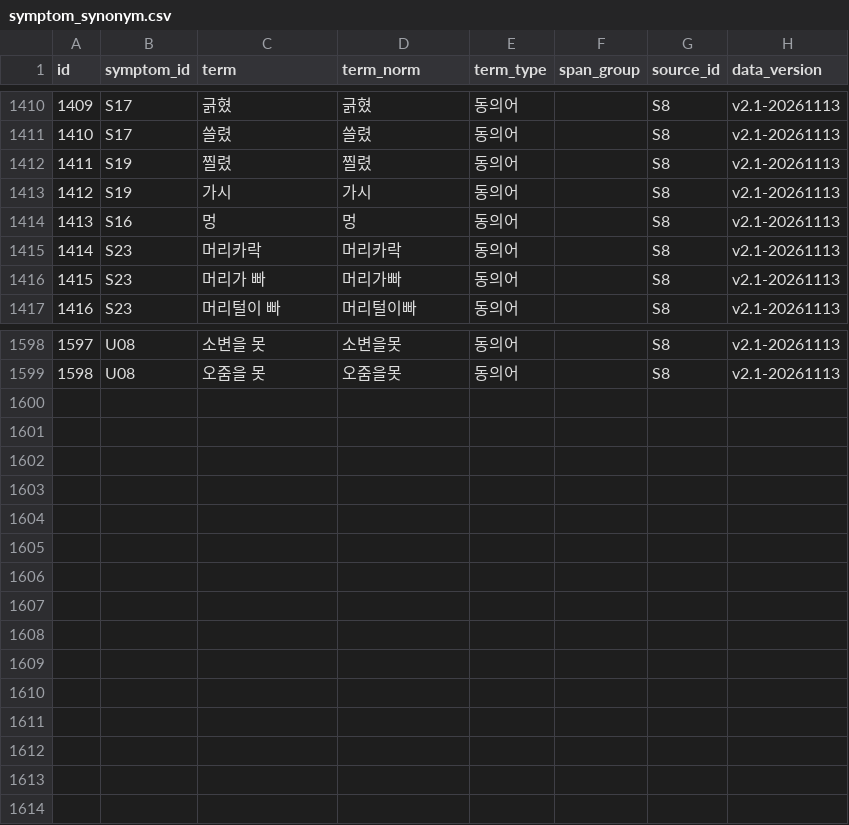
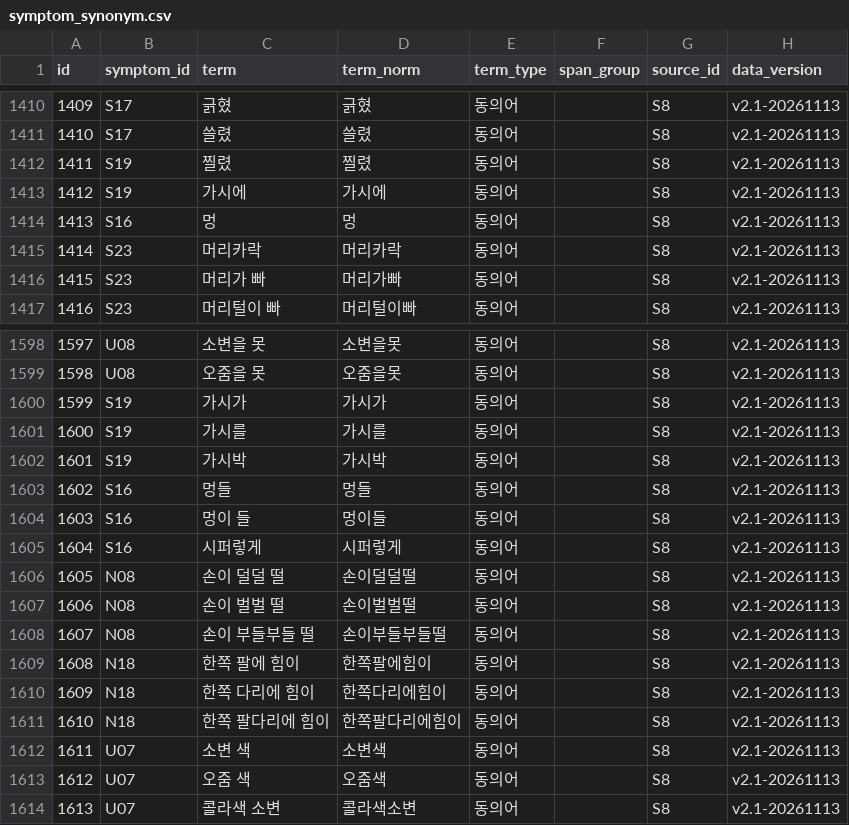
Before and after one commit to sejung03/CapstoneDesign, a CSV file: data_pipeline/db/seed/v2.1-20261113/symptom_synonym.csv, drawn as a sheet; only a part is shown, gaps mark what is left out.

```diff
--- a/data_pipeline/db/seed/v2.1-20261113/symptom_synonym.csv
+++ b/data_pipeline/db/seed/v2.1-20261113/symptom_synonym.csv
@@ -1412,3 +1412,3 @@
 1411,S19,찔렸,찔렸,동의어,,S8,v2.1-20261113
-1412,S19,가시,가시,동의어,,S8,v2.1-20261113
+1412,S19,가시에,가시에,동의어,,S8,v2.1-20261113
 1413,S16,멍,멍,동의어,,S8,v2.1-20261113
@@ -1599 +1599,16 @@
 1598,U08,오줌을 못,오줌을못,동의어,,S8,v2.1-20261113
+1599,S19,가시가,가시가,동의어,,S8,v2.1-20261113
+1600,S19,가시를,가시를,동의어,,S8,v2.1-20261113
+1601,S19,가시박,가시박,동의어,,S8,v2.1-20261113
+1602,S16,멍들,멍들,동의어,,S8,v2.1-20261113
+1603,S16,멍이 들,멍이들,동의어,,S8,v2.1-20261113
+1604,S16,시퍼렇게,시퍼렇게,동의어,,S8,v2.1-20261113
+1605,N08,손이 덜덜 떨,손이덜덜떨,동의어,,S8,v2.1-20261113
+1606,N08,손이 벌벌 떨,손이벌벌떨,동의어,,S8,v2.1-20261113
+1607,N08,손이 부들부들 떨,손이부들부들떨,동의어,,S8,v2.1-20261113
+1608,N18,한쪽 팔에 힘이,한쪽팔에힘이,동의어,,S8,v2.1-20261113
+1609,N18,한쪽 다리에 힘이,한쪽다리에힘이,동의어,,S8,v2.1-20261113
+1610,N18,한쪽 팔다리에 힘이,한쪽팔다리에힘이,동의어,,S8,v2.1-20261113
+1611,U07,소변 색,소변색,동의어,,S8,v2.1-20261113
+1612,U07,오줌 색,오줌색,동의어,,S8,v2.1-20261113
+1613,U07,콜라색 소변,콜라색소변,동의어,,S8,v2.1-20261113
```
Also changed, not shown: data_pipeline/config/synonym_everyday_v1.csv, 3 other files.
